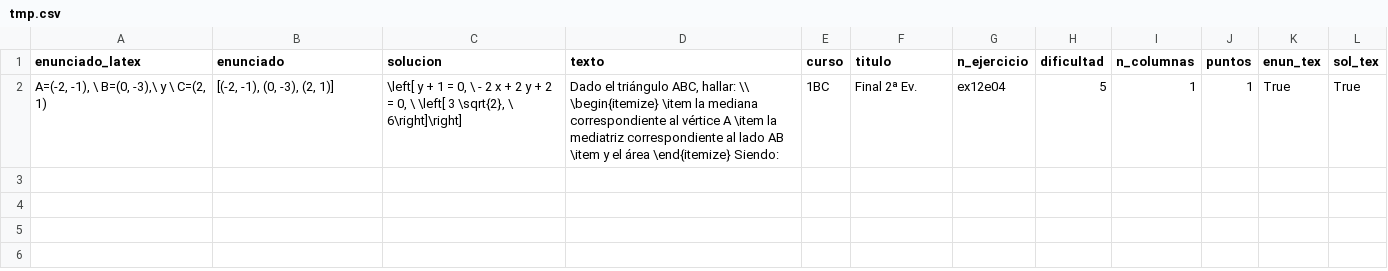
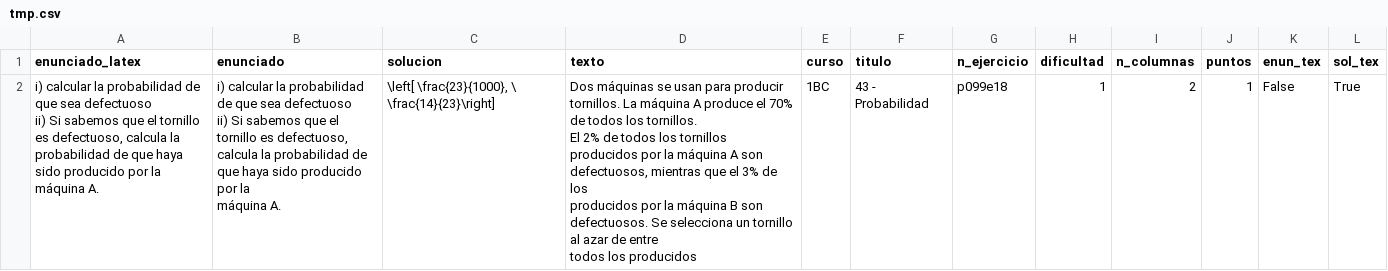
Before and after one commit to crdguez/mat1bac_cit, a CSV file: notebooks/tmp.csv, drawn as a sheet.

```diff
--- a/notebooks/tmp.csv
+++ b/notebooks/tmp.csv
@@ -1,3 +1,10 @@
 enunciado_latex,enunciado,solucion,texto,curso,titulo,n_ejercicio,dificultad,n_columnas,puntos,enun_tex,sol_tex
-"A=(-2, -1), \ B=(0, -3),\  y \ C=(2, 1)","[(-2, -1), (0, -3), (2, 1)]","\left[ y + 1 = 0, \  - 2 x + 2 y + 2 = 0, \  \left[ 3 \sqrt{2}, \  6\right]\right]","Dado el triángulo ABC, hallar: \\
-\begin{itemize} \item la mediana correspondiente al vértice A \item la mediatriz correspondiente al lado AB \item y el área \end{itemize} Siendo:",1BC,Final 2ª Ev.,ex12e04,5,1,1,True,True
+"i) calcular la probabilidad de que sea defectuoso
+ii) Si sabemos que el tornillo es defectuoso, calcula la probabilidad de que haya sido producido por la
+máquina A.","i) calcular la probabilidad de que sea defectuoso
+ii) Si sabemos que el tornillo es defectuoso, calcula la probabilidad de que haya sido producido por la
+máquina A.","\left[ \frac{23}{1000}, \  \frac{14}{23}\right]","Dos máquinas se usan para producir tornillos. La máquina A produce el 70% de todos los tornillos.
+El 2% de todos los tornillos producidos por la máquina A son defectuosos, mientras que el 3% de los
+ producidos por la máquina B son defectuosos. Se selecciona un tornillo al azar de entre
+todos los producidos
+",1BC,43 - Probabilidad,p099e18,1,2,1,False,True
```
Also changed, not shown: 21 other files.
